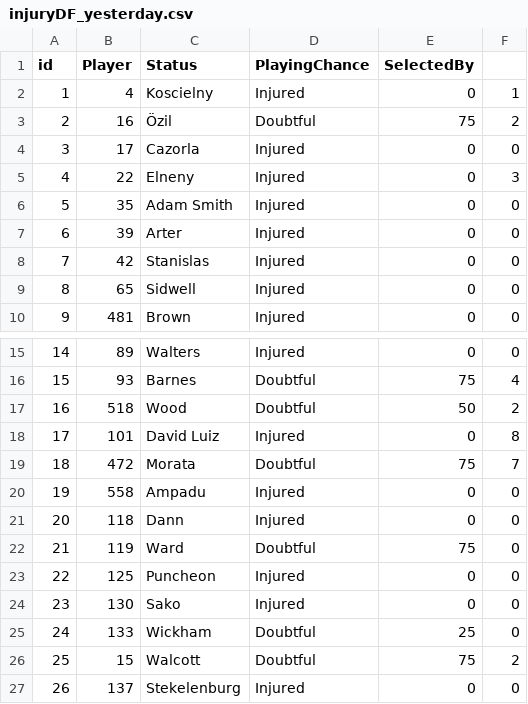
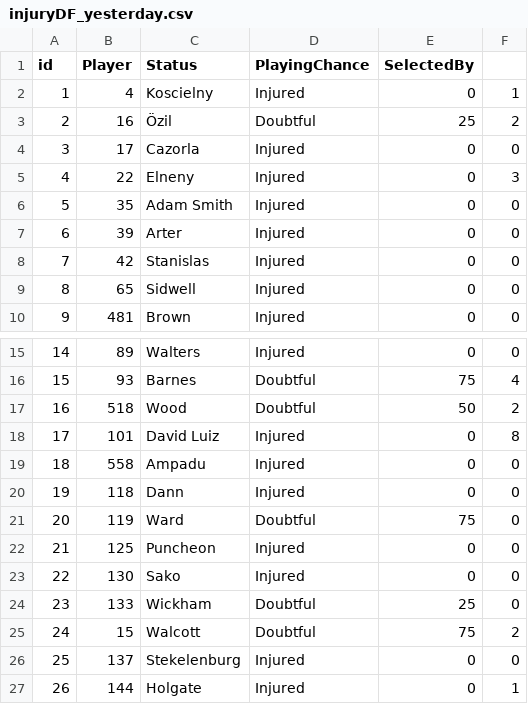
Before and after one commit to gpoudel/FPL-Analytics, a CSV file: fplBoardLive/data/injuryDF_yesterday.csv, drawn as a sheet; only a part is shown, gaps mark what is left out; the shorter side is filled out with more unchanged rows; removed rows and columns are numbered as before the commit, all else as after; the diff covers the shown part only; the diff names each change by its address in the sheet, - before the commit and + after, or states it on an @@ line.

```diff
--- a/fplBoardLive/data/injuryDF_yesterday.csv
+++ b/fplBoardLive/data/injuryDF_yesterday.csv
-E3 (SelectedBy): 75
+E3 (SelectedBy): 25
-row 19: 18 | 472 | Morata | Doubtful | 75 | 7
@@ column A (id) renumbered from row 19 down @@
```
Also changed, not shown: 7 added rows and 2 removed rows elsewhere in this file, 17 other files.
